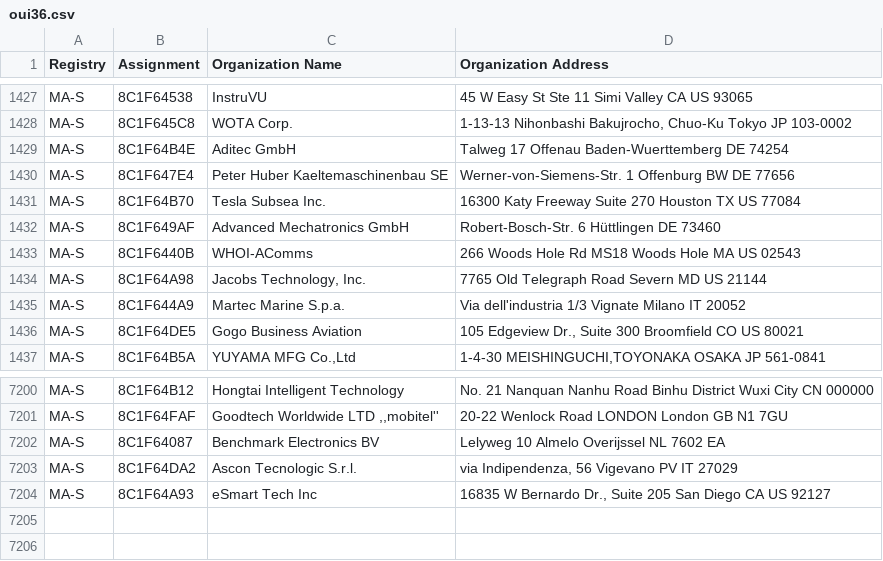
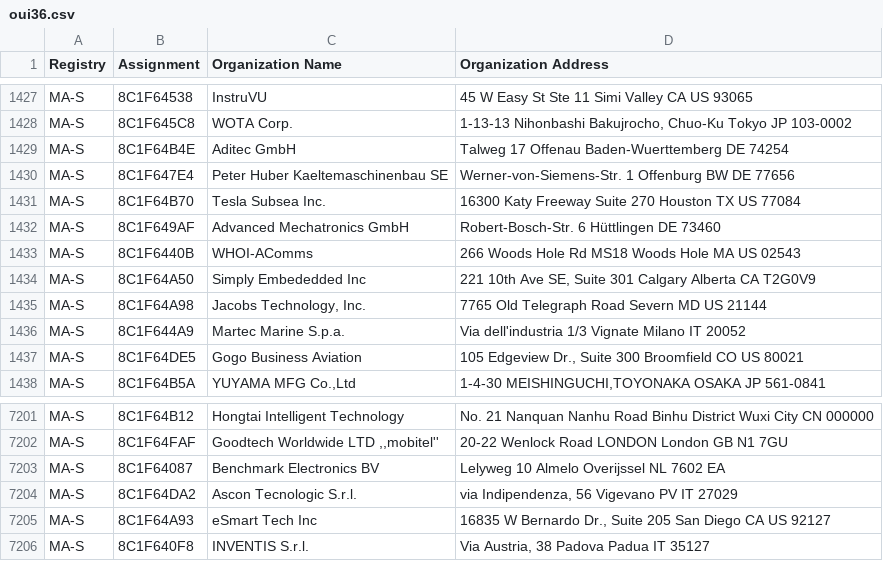
Before and after one commit to runZeroInc/mac-tracker, a CSV file: data/ieee/oui36.csv, drawn as a sheet; only a part is shown, gaps mark what is left out; the diff names each change by its address in the sheet, - before the commit and + after, or states it on an @@ line.

```diff
--- a/data/ieee/oui36.csv
+++ b/data/ieee/oui36.csv
+row 1434: MA-S | 8C1F64A50 | Simply Embededded Inc | 221 10th Ave SE, Suite 301 Calgary Alberta CA T2G0V9
+row 7206: MA-S | 8C1F640F8 | INVENTIS S.r.l. | Via Austria, 38 Padova Padua IT 35127
```
Also changed, not shown: data/ieee/mam.csv, 4 other files.
